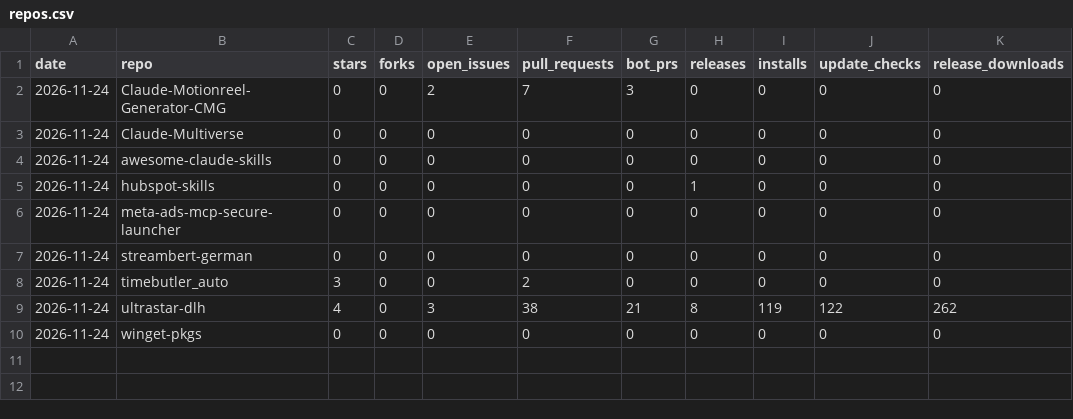
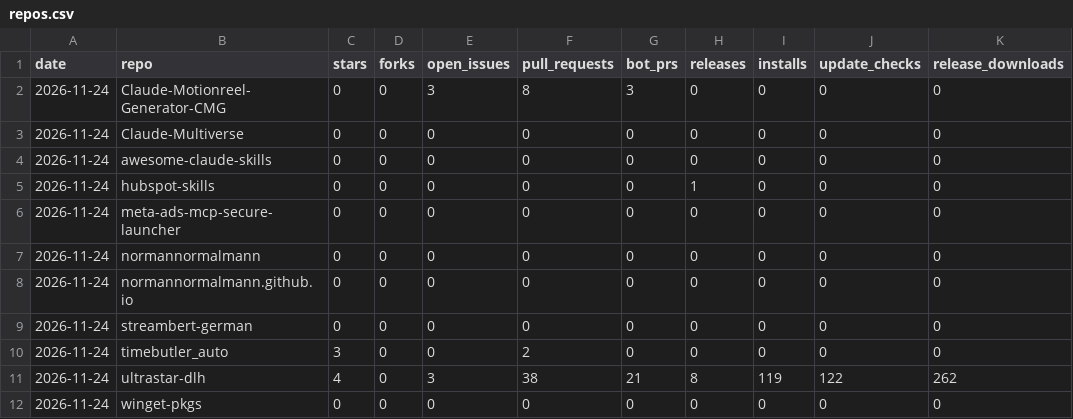
Before and after one commit to normannormalmann/normannormalmann.github.io, a CSV file: data/repos.csv, drawn as a sheet.

```diff
--- a/data/repos.csv
+++ b/data/repos.csv
@@ -1,3 +1,3 @@
 date,repo,stars,forks,open_issues,pull_requests,bot_prs,releases,installs,update_checks,release_downloads
-2026-11-24,Claude-Motionreel-Generator-CMG,0,0,2,7,3,0,0,0,0
+2026-11-24,Claude-Motionreel-Generator-CMG,0,0,3,8,3,0,0,0,0
 2026-11-24,Claude-Multiverse,0,0,0,0,0,0,0,0,0
@@ -6,2 +6,4 @@ date,repo,stars,forks,open_issues,pull_requests,bot_prs,releases,installs,update
 2026-11-24,meta-ads-mcp-secure-launcher,0,0,0,0,0,0,0,0,0
+2026-11-24,normannormalmann,0,0,0,0,0,0,0,0,0
+2026-11-24,normannormalmann.github.io,0,0,0,0,0,0,0,0,0
 2026-11-24,streambert-german,0,0,0,0,0,0,0,0,0
```
Also changed, not shown: data/assets.csv, data/paths.csv, 5 other files.
